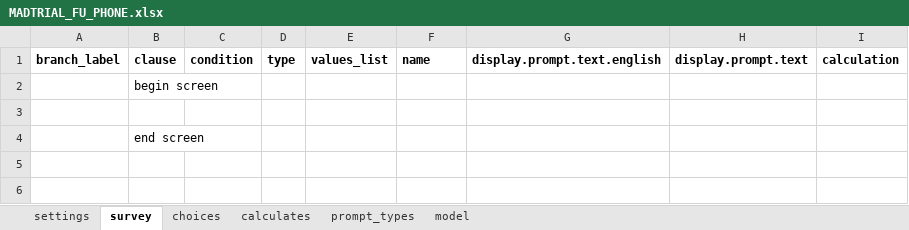
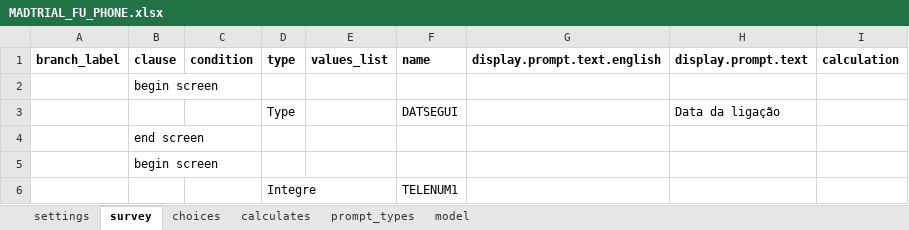
Before and after one commit to BandimHealthProject/MADtrail, an Excel workbook: app/config/tables/MADTRIAL_FU_PHONE/Forms/MADTRIAL_FU_PHONE/MADTRIAL_FU_PHONE.xlsx, sheet survey, drawn as a sheet; values as stored, in another font and other column widths than the file's, no borders; the diff names each change by its address in the sheet, - before the commit and + after, or states it on an @@ line.

```diff
--- a/app/config/tables/MADTRIAL_FU_PHONE/Forms/MADTRIAL_FU_PHONE/MADTRIAL_FU_PHONE.xlsx (sheet survey)
+++ b/app/config/tables/MADTRIAL_FU_PHONE/Forms/MADTRIAL_FU_PHONE/MADTRIAL_FU_PHONE.xlsx (sheet survey)
-row 3: (empty)
+row 3:  |  |  | Type |  | DATSEGUI |  | Data da ligação
+row 5:  | begin screen
+row 6:  |  |  | Integre |  | TELENUM1
```
Also changed, not shown: app/config/tables/MADTRIAL_FU_VIS/Forms/MADTRIAL_FU_VIS/MADTRIAL_FU_VIS.xlsx, 3 other files.
